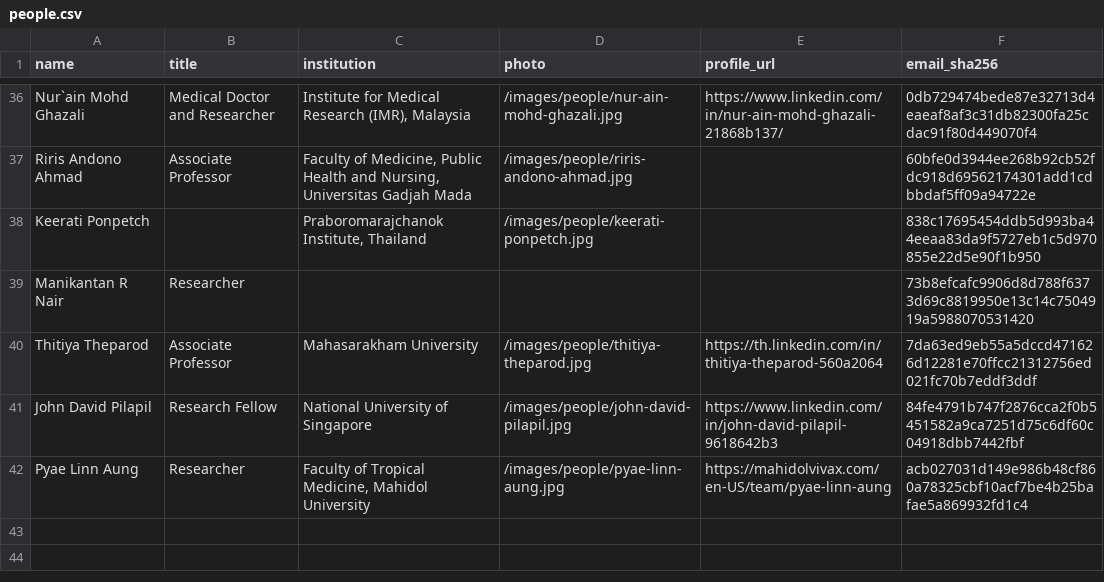
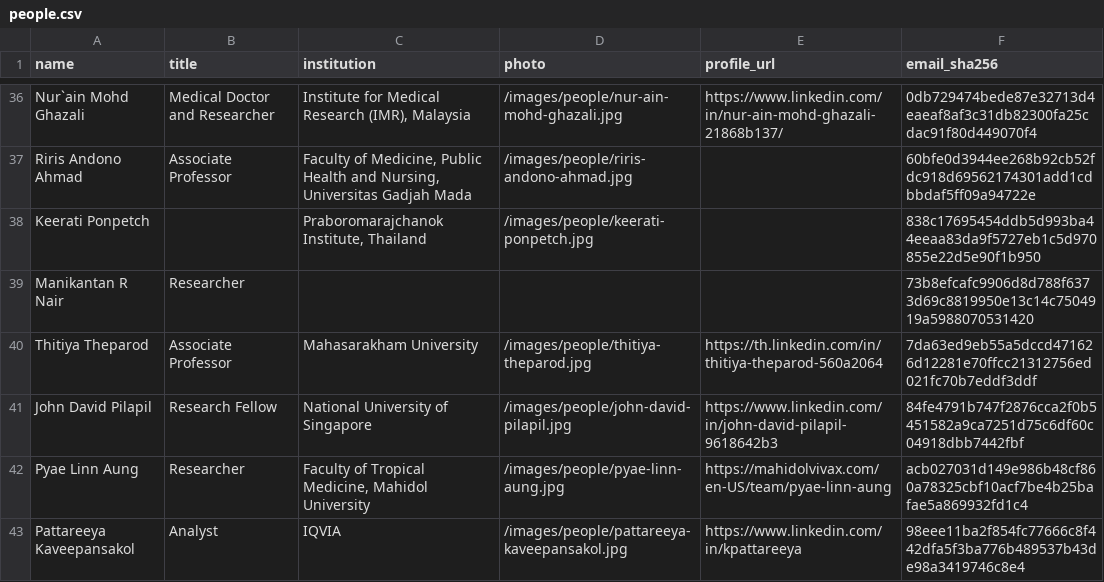
Before and after one commit to MIDSEA-Network/midsea-network, a CSV file: people/people.csv, drawn as a sheet; only a part is shown, gaps mark what is left out.

```diff
--- a/people/people.csv
+++ b/people/people.csv
@@ -42 +42,2 @@ John David Pilapil,Research Fellow,National University of Singapore,/images/peop
 Pyae Linn Aung,Researcher,"Faculty of Tropical Medicine, Mahidol University",/images/people/pyae-linn-aung.jpg,https://mahidolvivax.com/en-US/team/pyae-linn-aung,acb027031d149e986b48cf860a78325cbf10acf7be4b25bafae5a869932fd1c4
+Pattareeya Kaveepansakol,Analyst,IQVIA,/images/people/pattareeya-kaveepansakol.jpg,https://www.linkedin.com/in/kpattareeya,98eee11ba2f854fc77666c8f442dfa5f3ba776b489537b43de98a3419746c8e4
```
Also changed, not shown: 8 other files.
